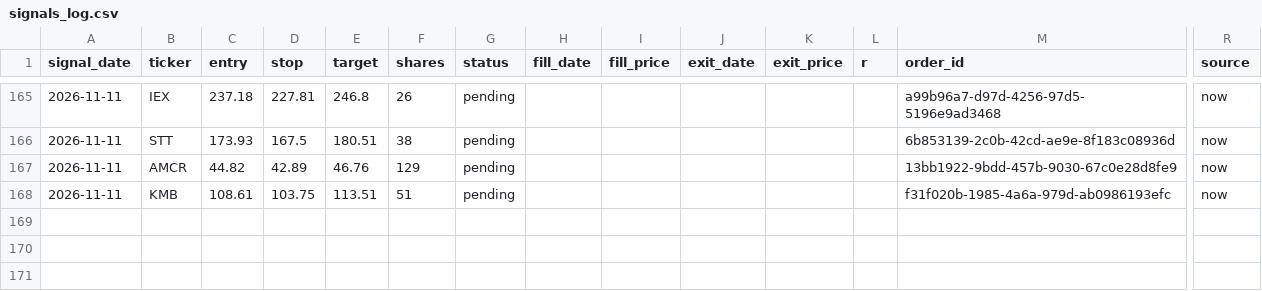
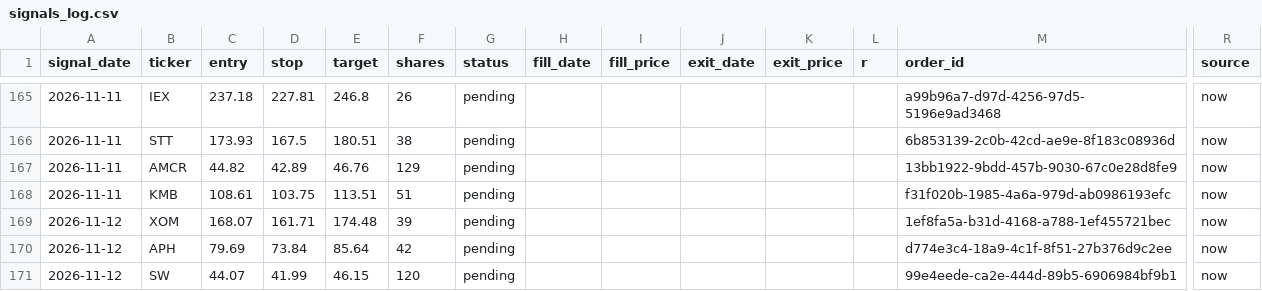
Before and after one commit to vardirotem-max/stock-agent, a CSV file: signals_log.csv, drawn as a sheet; only a part is shown, gaps mark what is left out; rows hold the shown columns only; the diff names each change by its address in the sheet, - before the commit and + after, or states it on an @@ line.

```diff
--- a/signals_log.csv
+++ b/signals_log.csv
+row 169: 2026-11-12 | XOM | 168.07 | 161.71 | 174.48 | 39 | pending |  |  |  |  |  | 1ef8fa5a-b31d-4168-a788-1ef455721bec | now
+row 170: 2026-11-12 | APH | 79.69 | 73.84 | 85.64 | 42 | pending |  |  |  |  |  | d774e3c4-18a9-4c1f-8f51-27b376d9c2ee | now
+row 171: 2026-11-12 | SW | 44.07 | 41.99 | 46.15 | 120 | pending |  |  |  |  |  | 99e4eede-ca2e-444d-89b5-6906984bf9b1 | now
```
Also changed, not shown: shadow_log.csv, 1 other file.
